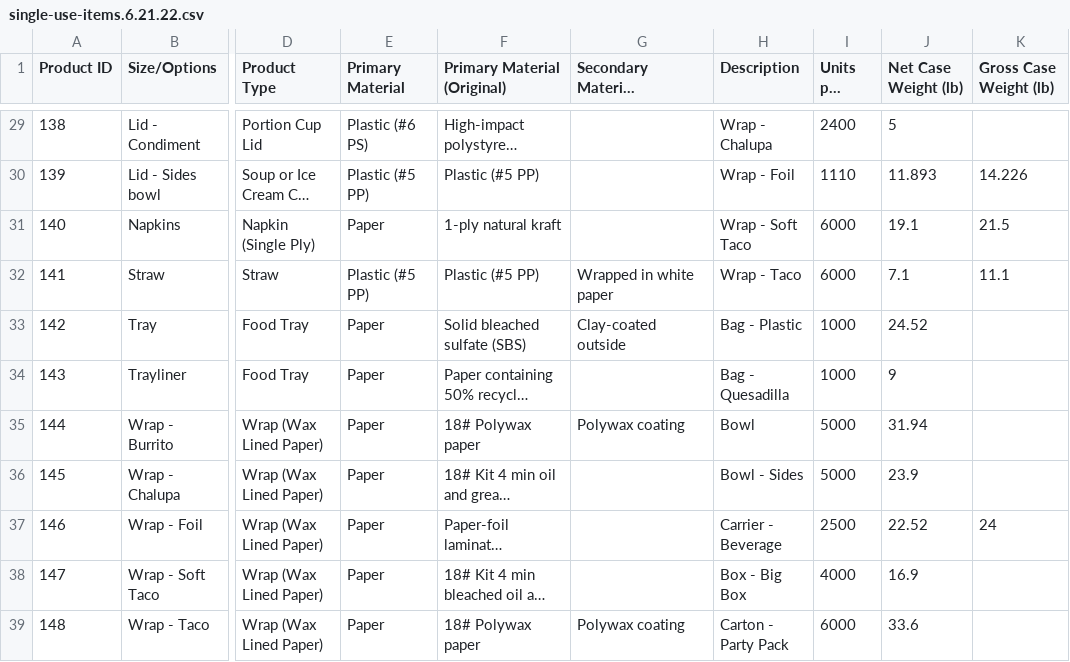
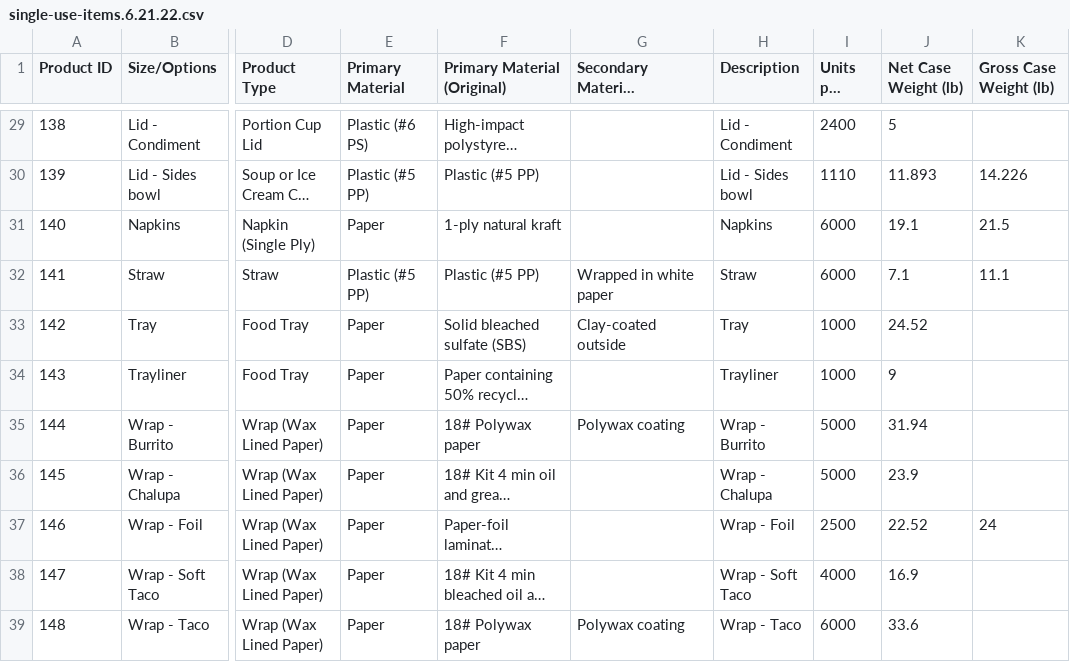
Before and after one commit to derekupstream/chartreuse, a CSV file: inventory/assets/taco-bell/single-use-items.6.21.22.csv, drawn as a sheet; only a part is shown, gaps mark what is left out; long unchanged cells end in …; the diff covers the shown part only; the diff names each change by its address in the sheet, - before the commit and + after, or states it on an @@ line.

Commit message:
Fix descriptions of taco bell items (#114)
* fix label of taco bell items

* fix filenames

* bring default bacvk

* fix file

* reduce files

```diff
--- a/inventory/assets/taco-bell/single-use-items.6.21.22.csv
+++ b/inventory/assets/taco-bell/single-use-items.6.21.22.csv
-H29 (Description): Wrap - Chalupa
+H29 (Description): Lid - Condiment
-H30 (Description): Wrap - Foil
+H30 (Description): Lid - Sides bowl
-H31 (Description): Wrap - Soft Taco
+H31 (Description): Napkins
-H32 (Description): Wrap - Taco
+H32 (Description): Straw
-H33 (Description): Bag - Plastic
+H33 (Description): Tray
-H34 (Description): Bag - Quesadilla
+H34 (Description): Trayliner
-H35 (Description): Bowl
+H35 (Description): Wrap - Burrito
-H36 (Description): Bowl - Sides
+H36 (Description): Wrap - Chalupa
-H37 (Description): Carrier - Beverage
+H37 (Description): Wrap - Foil
-H38 (Description): Box - Big Box
+H38 (Description): Wrap - Soft Taco
-H39 (Description): Carton - Party Pack
+H39 (Description): Wrap - Taco
```
Also changed, not shown: 27 edited cells elsewhere in this file, 2 other files.
